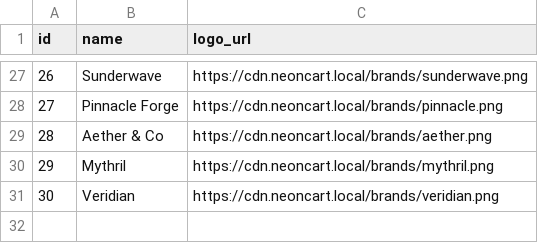
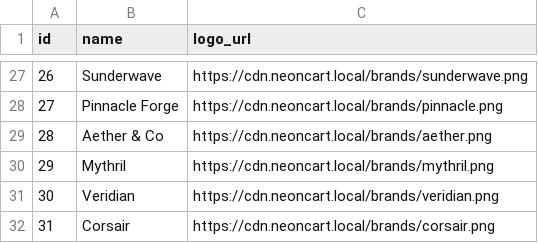
Before and after one commit to stephenwagner-grafana/observibelity, a CSV file: seed_data/catalog/brands.csv, drawn as a sheet; only a part is shown, gaps mark what is left out; the diff names each change by its address in the sheet, - before the commit and + after, or states it on an @@ line.

```diff
--- a/seed_data/catalog/brands.csv
+++ b/seed_data/catalog/brands.csv
+row 32: 31 | Corsair | https://cdn.neoncart.local/brands/corsair.png
```
Also changed, not shown: seed_data/catalog/catalog_items.csv, 12 other files.
